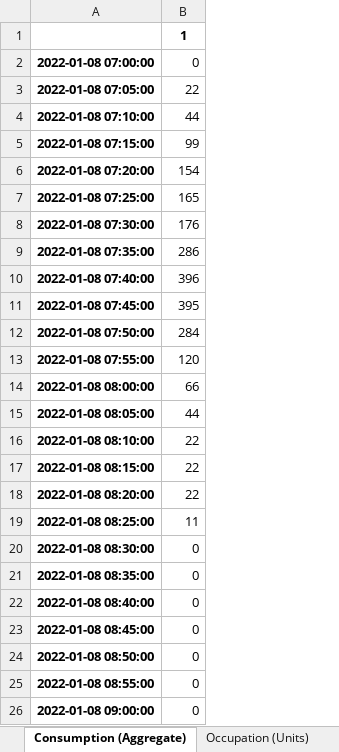
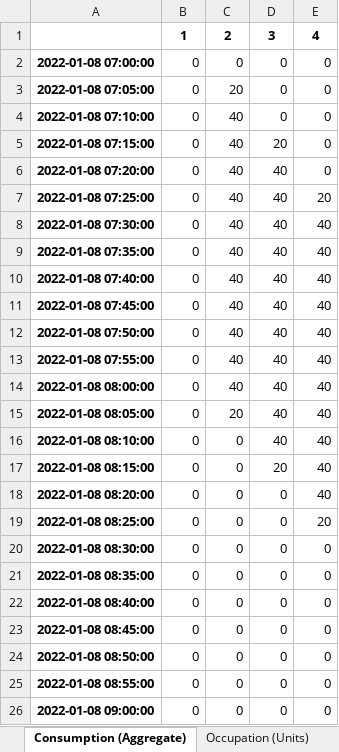
Before and after one commit to erdemgumrukcu/evrich, an Excel workbook: external/datafev/outputs/mcsysytem_output.xlsx, sheet Consumption (Aggregate), drawn as a sheet; only a part is shown; values as stored, in another font and other column widths than the file's, no borders; the diff names each change by its address in the sheet, - before the commit and + after, or states it on an @@ line.

```diff
--- a/external/datafev/outputs/mcsysytem_output.xlsx (sheet Consumption (Aggregate))
+++ b/external/datafev/outputs/mcsysytem_output.xlsx (sheet Consumption (Aggregate))
+column C, rows 1-26: 2 | 0 | 20 | 40 | 40 | 40 | 40 | 40 | 40 | 40 | 40 | 40 | 40 | 40 | 20 | 0 | 0 | 0 | 0 | 0 | 0 | 0 | 0 | 0 | 0 | 0
+column D, rows 1-26: 3 | 0 | 0 | 0 | 20 | 40 | 40 | 40 | 40 | 40 | 40 | 40 | 40 | 40 | 40 | 40 | 20 | 0 | 0 | 0 | 0 | 0 | 0 | 0 | 0 | 0
+column E, rows 1-26: 4 | 0 | 0 | 0 | 0 | 0 | 20 | 40 | 40 | 40 | 40 | 40 | 40 | 40 | 40 | 40 | 40 | 40 | 20 | 0 | 0 | 0 | 0 | 0 | 0 | 0
-B3: 22
+B3: 0
-B4: 44
+B4: 0
-B5: 99
+B5: 0
-B6: 154
+B6: 0
-B7: 165
+B7: 0
-B8: 176
+B8: 0
-B9: 286
+B9: 0
-B10: 396
+B10: 0
-B11: 395
+B11: 0
-B12: 284
+B12: 0
-B13: 120
+B13: 0
-B14: 66
+B14: 0
-B15: 44
+B15: 0
-B16:B18: 22
+B16:B18: 0
-B19: 11
+B19: 0
```
Also changed, not shown: sheet Consumption (Units), sheet Connection Dataset, sheet Occupation (Units), sheet Occupation (Aggregate), sheet Overall, external/datafev/outputs/fleet_output.xlsx, external/datafev/outputs/service_fleet_output.xlsx, 15 other files.
